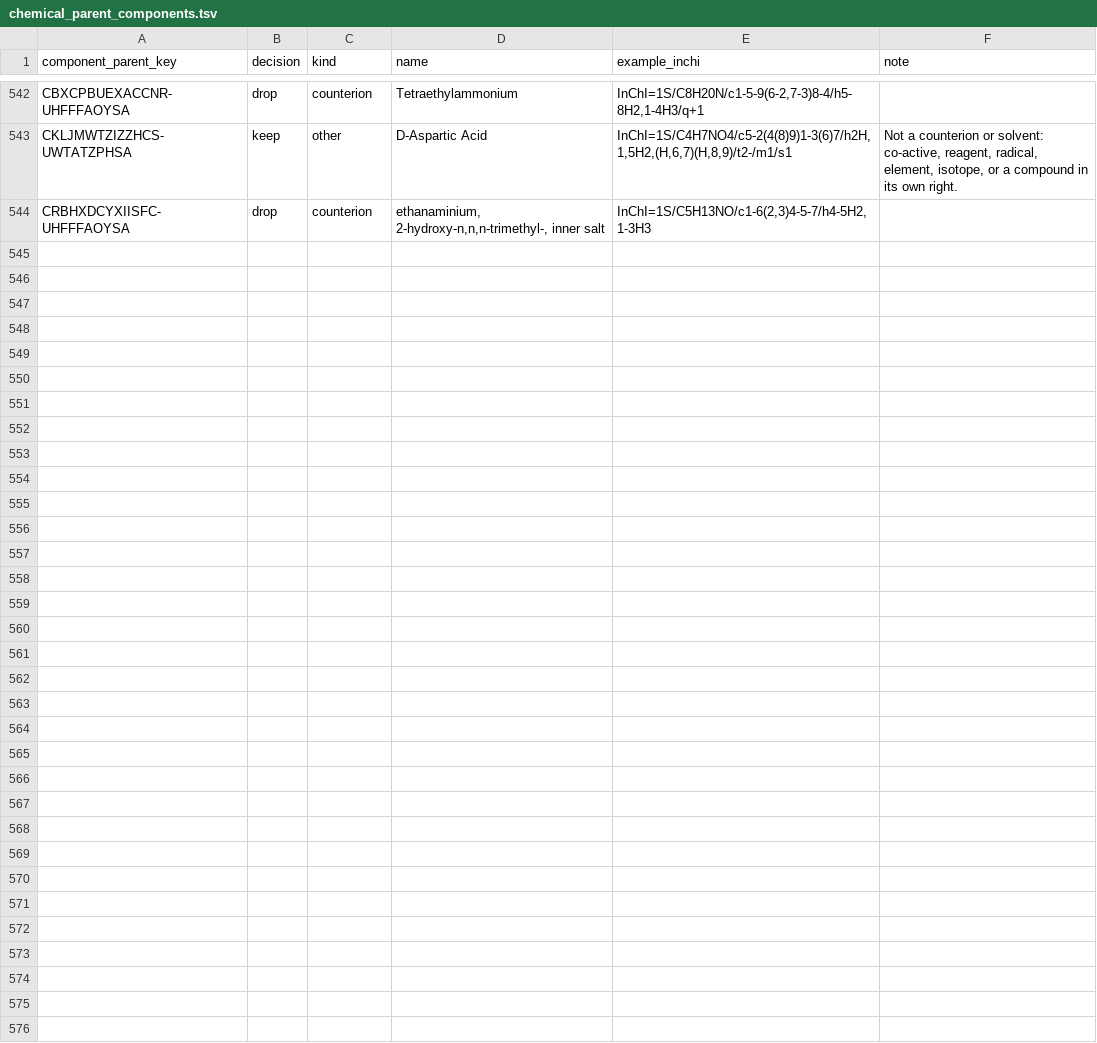
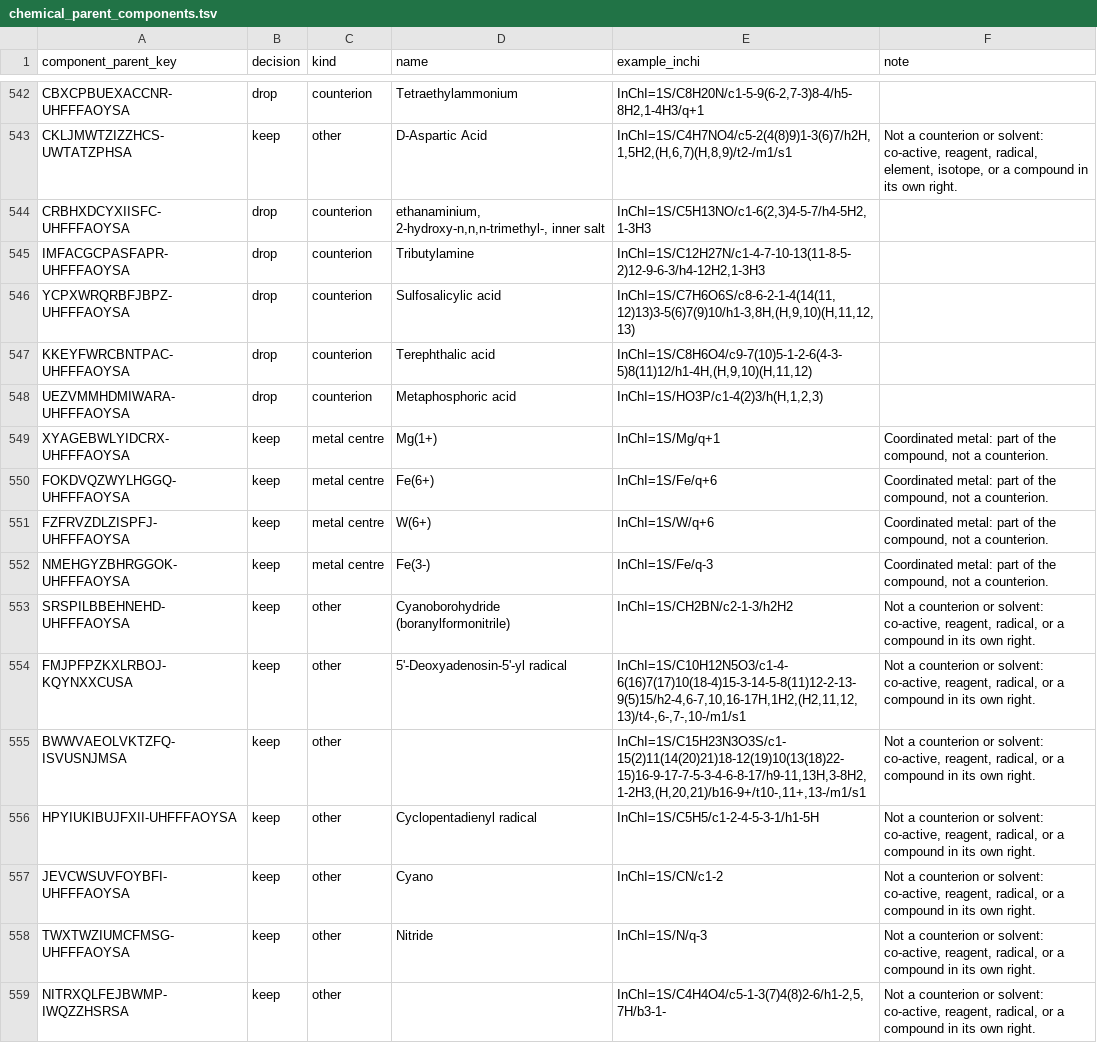
Before and after one commit to NCATSTranslator/Babel, a TSV file: input_data/chemical_parent_components.tsv, drawn as a sheet; only a part is shown, gaps mark what is left out.

```diff
--- a/input_data/chemical_parent_components.tsv
+++ b/input_data/chemical_parent_components.tsv
@@ -544 +544,16 @@ CKLJMWTZIZZHCS-UWTATZPHSA	keep	other	D-Aspartic Acid	InChI=1S/C4H7NO4/c5-2(4(8)9
 CRBHXDCYXIISFC-UHFFFAOYSA	drop	counterion	ethanaminium, 2-hydroxy-n,n,n-trimethyl-, inner salt	InChI=1S/C5H13NO/c1-6(2,3)4-5-7/h4-5H2,1-3H3	
+IMFACGCPASFAPR-UHFFFAOYSA	drop	counterion	Tributylamine	InChI=1S/C12H27N/c1-4-7-10-13(11-8-5-2)12-9-6-3/h4-12H2,1-3H3	
+YCPXWRQRBFJBPZ-UHFFFAOYSA	drop	counterion	Sulfosalicylic acid	InChI=1S/C7H6O6S/c8-6-2-1-4(14(11,12)13)3-5(6)7(9)10/h1-3,8H,(H,9,10)(H,11,12,13)	
+KKEYFWRCBNTPAC-UHFFFAOYSA	drop	counterion	Terephthalic acid	InChI=1S/C8H6O4/c9-7(10)5-1-2-6(4-3-5)8(11)12/h1-4H,(H,9,10)(H,11,12)	
+UEZVMMHDMIWARA-UHFFFAOYSA	drop	counterion	Metaphosphoric acid	InChI=1S/HO3P/c1-4(2)3/h(H,1,2,3)	
+XYAGEBWLYIDCRX-UHFFFAOYSA	keep	metal centre	Mg(1+)	InChI=1S/Mg/q+1	Coordinated metal: part of the compound, not a counterion.
+FOKDVQZWYLHGGQ-UHFFFAOYSA	keep	metal centre	Fe(6+)	InChI=1S/Fe/q+6	Coordinated metal: part of the compound, not a counterion.
+FZFRVZDLZISPFJ-UHFFFAOYSA	keep	metal centre	W(6+)	InChI=1S/W/q+6	Coordinated metal: part of the compound, not a counterion.
+NMEHGYZBHRGGOK-UHFFFAOYSA	keep	metal centre	Fe(3-)	InChI=1S/Fe/q-3	Coordinated metal: part of the compound, not a counterion.
+SRSPILBBEHNEHD-UHFFFAOYSA	keep	other	Cyanoborohydride (boranylformonitrile)	InChI=1S/CH2BN/c2-1-3/h2H2	Not a counterion or solvent: co-active, reagent, radical, or a compound in its own right.
+FMJPFPZKXLRBOJ-KQYNXXCUSA	keep	other	5'-Deoxyadenosin-5'-yl radical	InChI=1S/C10H12N5O3/c1-4-6(16)7(17)10(18-4)15-3-14-5-8(11)12-2-13-9(5)15/h2-4,6-7,10,16-17H,1H2,(H2,11,12,13)/t4-,6-,7-,10-/m1/s1	Not a counterion or solvent: co-active, reagent, radical, or a compound in its own right.
+BWWVAEOLVKTZFQ-ISVUSNJMSA	keep	other		InChI=1S/C15H23N3O3S/c1-15(2)11(14(20)21)18-12(19)10(13(18)22-15)16-9-17-7-5-3-4-6-8-17/h9-11,13H,3-8H2,1-2H3,(H,20,21)/b16-9+/t10-,11+,13-/m1/s1	Not a counterion or solvent: co-active, reagent, radical, or a compound in its own right.
+HPYIUKIBUJFXII-UHFFFAOYSA	keep	other	Cyclopentadienyl radical	InChI=1S/C5H5/c1-2-4-5-3-1/h1-5H	Not a counterion or solvent: co-active, reagent, radical, or a compound in its own right.
+JEVCWSUVFOYBFI-UHFFFAOYSA	keep	other	Cyano	InChI=1S/CN/c1-2	Not a counterion or solvent: co-active, reagent, radical, or a compound in its own right.
+TWXTWZIUMCFMSG-UHFFFAOYSA	keep	other	Nitride	InChI=1S/N/q-3	Not a counterion or solvent: co-active, reagent, radical, or a compound in its own right.
+NITRXQLFEJBWMP-IWQZZHSRSA	keep	other		InChI=1S/C4H4O4/c5-1-3(7)4(8)2-6/h1-2,5,7H/b3-1-	Not a counterion or solvent: co-active, reagent, radical, or a compound in its own right.
```
Also changed, not shown: 9 other files.
